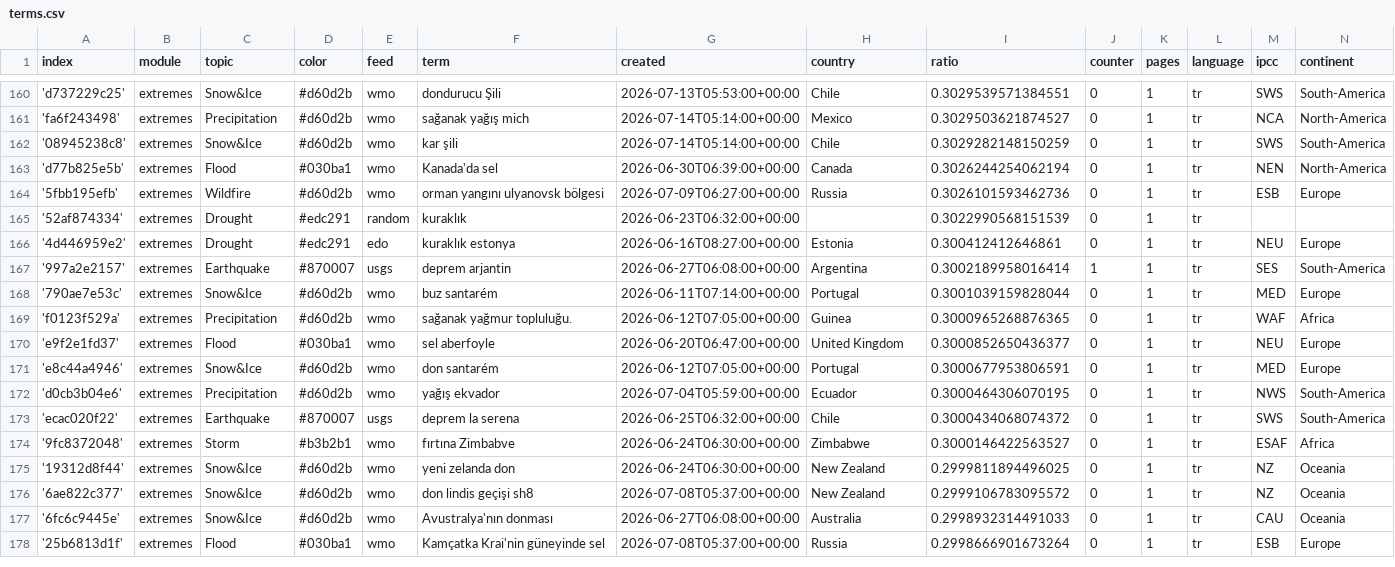
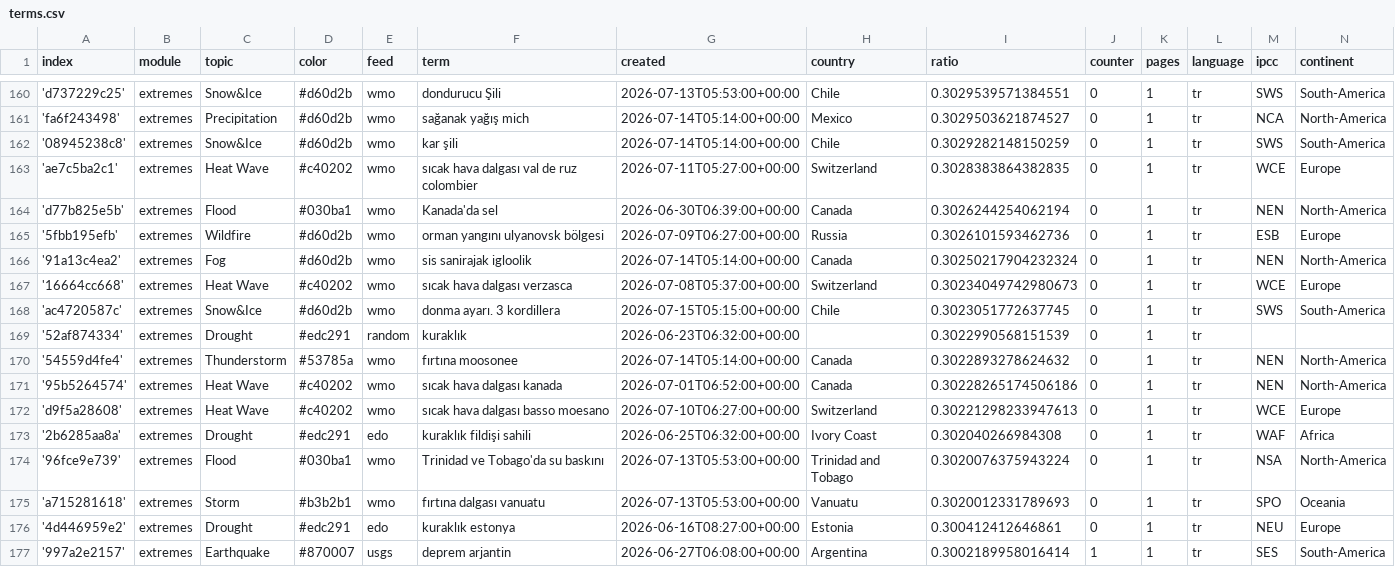
Before and after one commit to jannikdo28-news/TurkishExtremes, a CSV file: terms.csv, drawn as a sheet; only a part is shown, gaps mark what is left out; the shorter side is filled out with more unchanged rows; the diff names each change by its address in the sheet, - before the commit and + after, or states it on an @@ line.

Commit message:
Commit from GitHub Actions (import:0.0)

```diff
--- a/terms.csv
+++ b/terms.csv
+row 163: 'ae7c5ba2c1' | extremes | Heat Wave | #c40202 | wmo | sıcak hava dalgası val de ruz colombier | 2026-07-11T05:27:00+00:00 | Switzerland | 0.3028383864382835 | 0 | 1 | tr | WCE | Europe
+row 166: '91a13c4ea2' | extremes | Fog | #d60d2b | wmo | sis sanirajak igloolik | 2026-07-14T05:14:00+00:00 | Canada | 0.30250217904232324 | 0 | 1 | tr | NEN | North-America
+row 167: '16664cc668' | extremes | Heat Wave | #c40202 | wmo | sıcak hava dalgası verzasca | 2026-07-08T05:37:00+00:00 | Switzerland | 0.30234049742980673 | 0 | 1 | tr | WCE | Europe
+row 168: 'ac4720587c' | extremes | Snow&Ice | #d60d2b | wmo | donma ayarı. 3 kordillera | 2026-07-15T05:15:00+00:00 | Chile | 0.3023051772637745 | 0 | 1 | tr | SWS | South-America
+row 170: '54559d4fe4' | extremes | Thunderstorm | #53785a | wmo | fırtına moosonee | 2026-07-14T05:14:00+00:00 | Canada | 0.3022893278624632 | 0 | 1 | tr | NEN | North-America
+row 171: '95b5264574' | extremes | Heat Wave | #c40202 | wmo | sıcak hava dalgası kanada | 2026-07-01T06:52:00+00:00 | Canada | 0.30228265174506186 | 0 | 1 | tr | NEN | North-America
+row 172: 'd9f5a28608' | extremes | Heat Wave | #c40202 | wmo | sıcak hava dalgası basso moesano | 2026-07-10T06:27:00+00:00 | Switzerland | 0.30221298233947613 | 0 | 1 | tr | WCE | Europe
+row 173: '2b6285aa8a' | extremes | Drought | #edc291 | edo | kuraklık fildişi sahili | 2026-06-25T06:32:00+00:00 | Ivory Coast | 0.302040266984308 | 0 | 1 | tr | WAF | Africa
+row 174: '96fce9e739' | extremes | Flood | #030ba1 | wmo | Trinidad ve Tobago'da su baskını | 2026-07-13T05:53:00+00:00 | Trinidad and Tobago | 0.3020076375943224 | 0 | 1 | tr | NSA | North-America
+row 175: 'a715281618' | extremes | Storm | #b3b2b1 | wmo | fırtına dalgası vanuatu | 2026-07-13T05:53:00+00:00 | Vanuatu | 0.3020012331789693 | 0 | 1 | tr | SPO | Oceania
```
